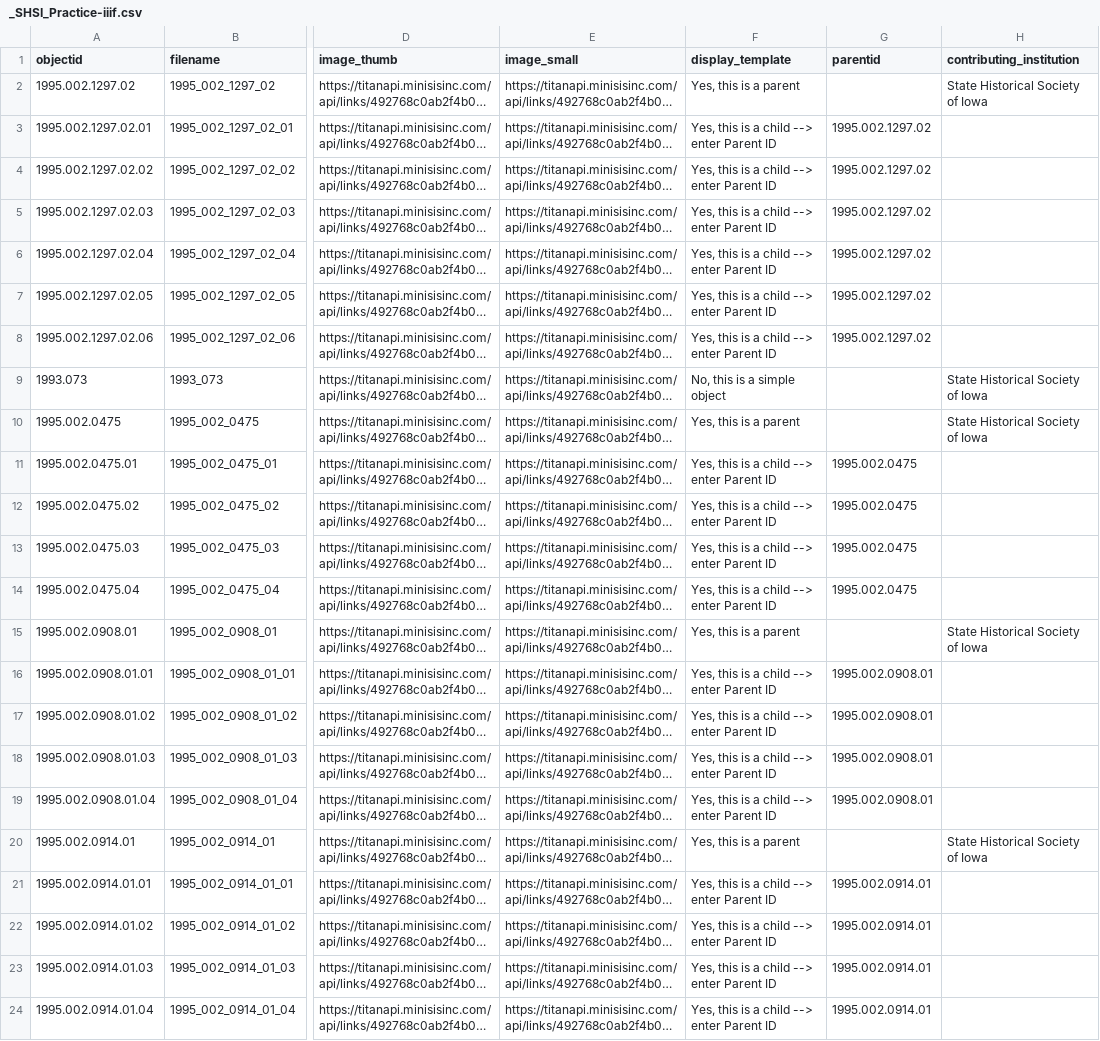
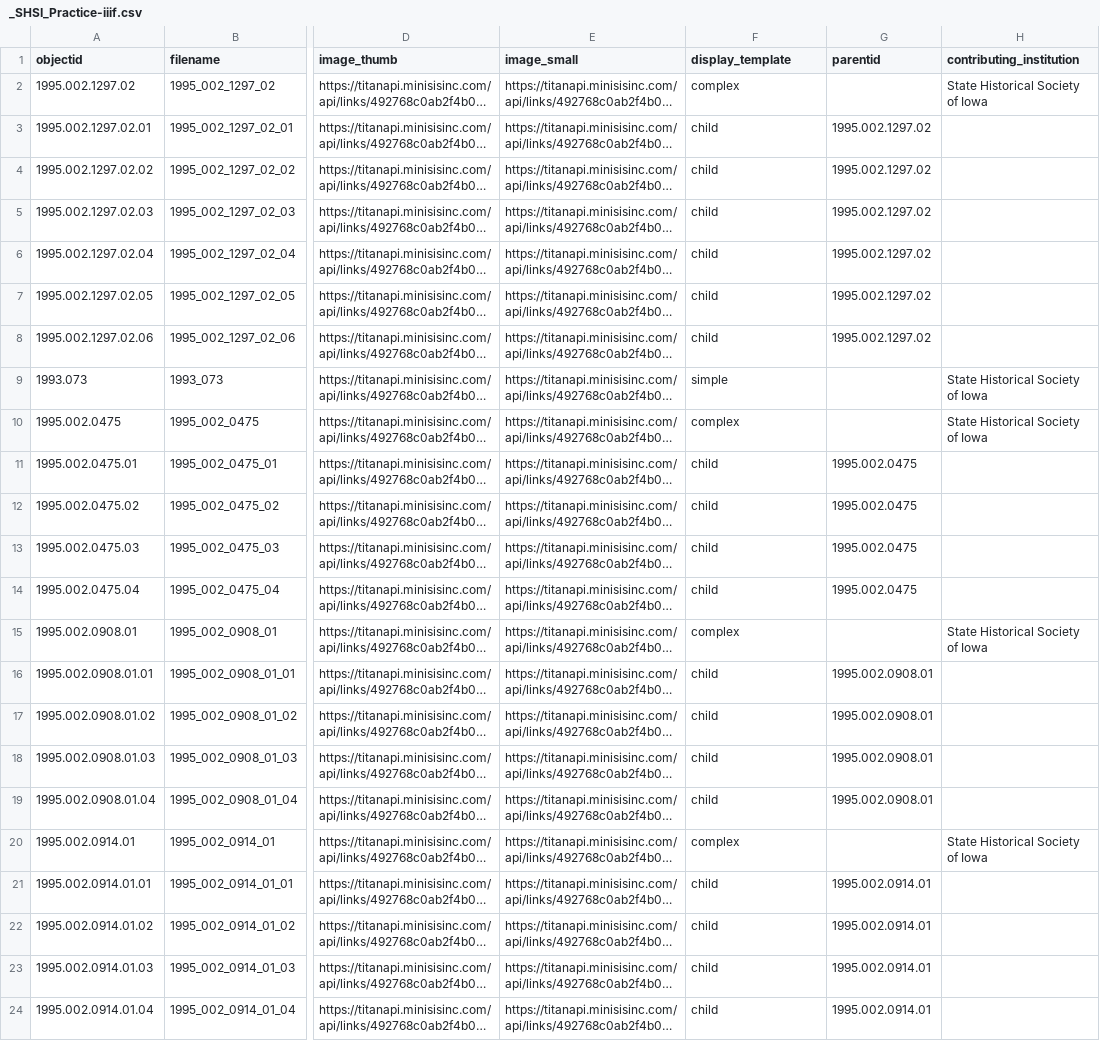
Before and after one commit to Somsanith-ISU/abvi-portal-2, a CSV file: _data/_SHSI_Practice-iiif.csv, drawn as a sheet; only a part is shown, gaps mark what is left out; long unchanged cells end in …; the diff names each change by its address in the sheet, - before the commit and + after, or states it on an @@ line.

```diff
--- a/_data/_SHSI_Practice-iiif.csv
+++ b/_data/_SHSI_Practice-iiif.csv
-F2 (display_template): Yes, this is a parent
+F2 (display_template): complex
-F3:F8 (display_template): Yes, this is a child --> enter Parent ID
+F3:F8 (display_template): child
-F9 (display_template): No, this is a simple object
+F9 (display_template): simple
-F10 (display_template): Yes, this is a parent
+F10 (display_template): complex
-F11:F14 (display_template): Yes, this is a child --> enter Parent ID
+F11:F14 (display_template): child
-F15 (display_template): Yes, this is a parent
+F15 (display_template): complex
-F16:F19 (display_template): Yes, this is a child --> enter Parent ID
+F16:F19 (display_template): child
-F20 (display_template): Yes, this is a parent
+F20 (display_template): complex
-F21:F24 (display_template): Yes, this is a child --> enter Parent ID
+F21:F24 (display_template): child
```
Also changed, not shown: _data/_SHSI_Practice.csv.
